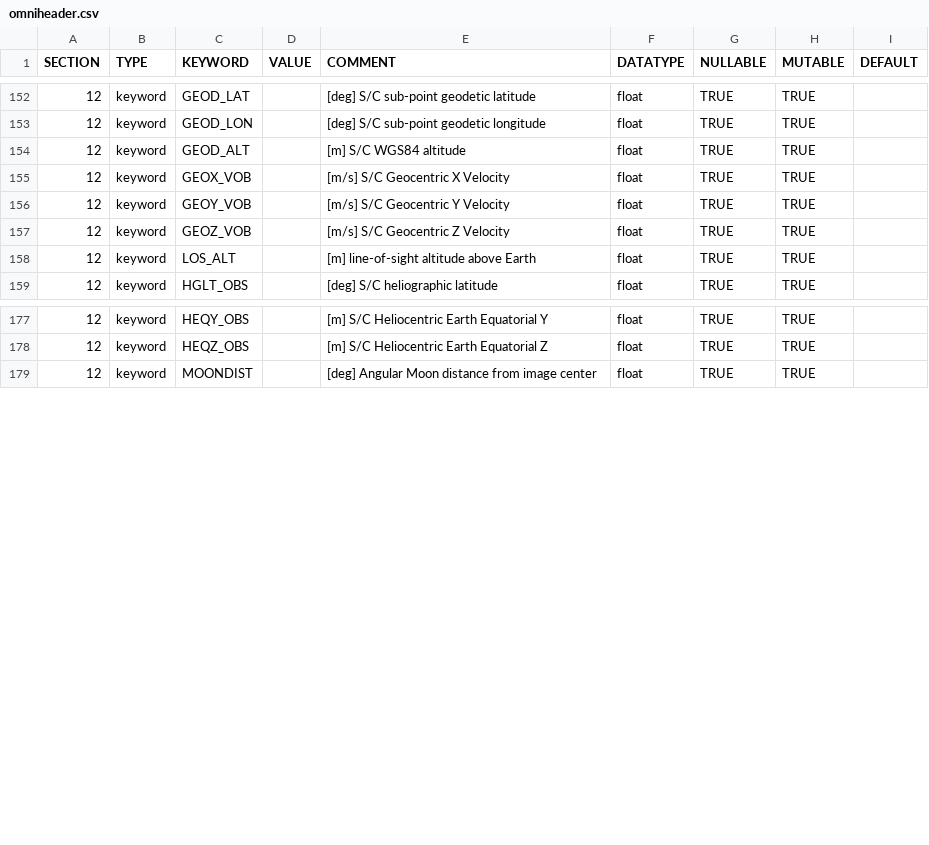
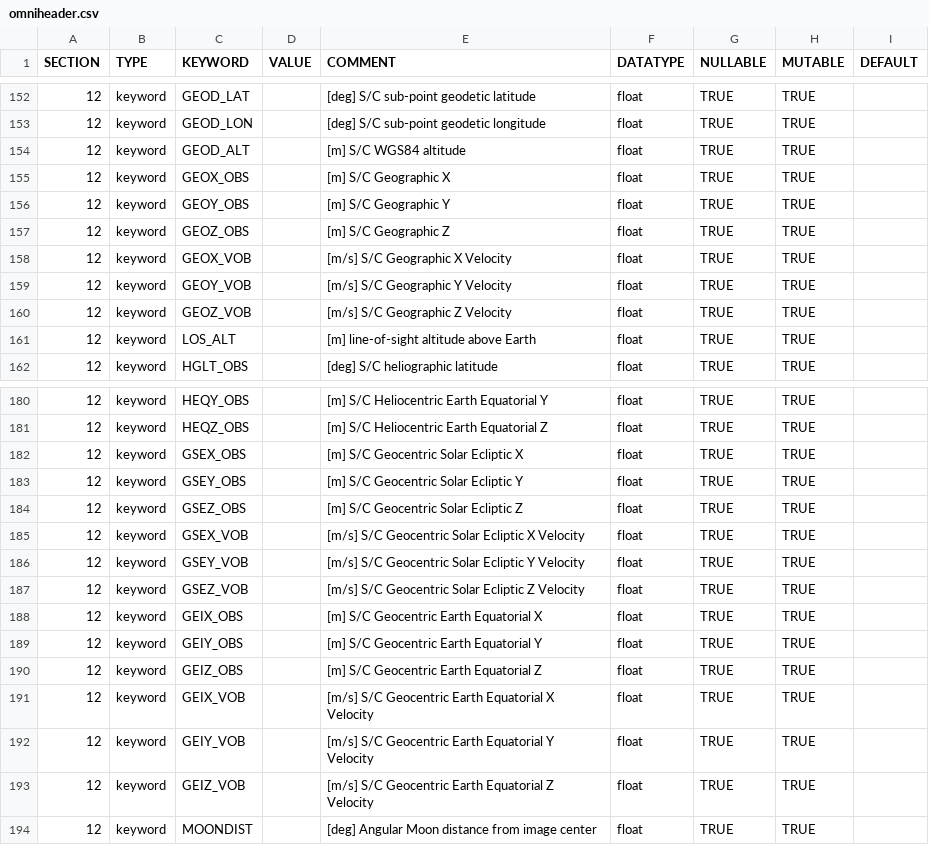
Before and after one commit to punch-mission/punchbowl, a CSV file: punchbowl/data/data/omniheader.csv, drawn as a sheet; only a part is shown, gaps mark what is left out.

Commit message:
More and better Earth-centric frames

```diff
--- a/punchbowl/data/data/omniheader.csv
+++ b/punchbowl/data/data/omniheader.csv
@@ -154,5 +154,8 @@ SECTION,TYPE,KEYWORD,VALUE,COMMENT,DATATYPE,NULLABLE,MUTABLE,DEFAULT
 12,keyword,GEOD_ALT,,[m] S/C WGS84 altitude,float,TRUE,TRUE,
-12,keyword,GEOX_VOB,,[m/s] S/C Geocentric X Velocity,float,TRUE,TRUE,
-12,keyword,GEOY_VOB,,[m/s] S/C Geocentric Y Velocity,float,TRUE,TRUE,
-12,keyword,GEOZ_VOB,,[m/s] S/C Geocentric Z Velocity,float,TRUE,TRUE,
+12,keyword,GEOX_OBS,,[m] S/C Geographic X,float,TRUE,TRUE,
+12,keyword,GEOY_OBS,,[m] S/C Geographic Y,float,TRUE,TRUE,
+12,keyword,GEOZ_OBS,,[m] S/C Geographic Z,float,TRUE,TRUE,
+12,keyword,GEOX_VOB,,[m/s] S/C Geographic X Velocity,float,TRUE,TRUE,
+12,keyword,GEOY_VOB,,[m/s] S/C Geographic Y Velocity,float,TRUE,TRUE,
+12,keyword,GEOZ_VOB,,[m/s] S/C Geographic Z Velocity,float,TRUE,TRUE,
 12,keyword,LOS_ALT,,[m] line-of-sight altitude above Earth,float,TRUE,TRUE,
@@ -178,2 +181,14 @@ SECTION,TYPE,KEYWORD,VALUE,COMMENT,DATATYPE,NULLABLE,MUTABLE,DEFAULT
 12,keyword,HEQZ_OBS,,[m] S/C Heliocentric Earth Equatorial Z,float,TRUE,TRUE,
+12,keyword,GSEX_OBS,,[m] S/C Geocentric Solar Ecliptic X,float,TRUE,TRUE,
+12,keyword,GSEY_OBS,,[m] S/C Geocentric Solar Ecliptic Y,float,TRUE,TRUE,
+12,keyword,GSEZ_OBS,,[m] S/C Geocentric Solar Ecliptic Z,float,TRUE,TRUE,
+12,keyword,GSEX_VOB,,[m/s] S/C Geocentric Solar Ecliptic X Velocity,float,TRUE,TRUE,
+12,keyword,GSEY_VOB,,[m/s] S/C Geocentric Solar Ecliptic Y Velocity,float,TRUE,TRUE,
+12,keyword,GSEZ_VOB,,[m/s] S/C Geocentric Solar Ecliptic Z Velocity,float,TRUE,TRUE,
+12,keyword,GEIX_OBS,,[m] S/C Geocentric Earth Equatorial X,float,TRUE,TRUE,
+12,keyword,GEIY_OBS,,[m] S/C Geocentric Earth Equatorial Y,float,TRUE,TRUE,
+12,keyword,GEIZ_OBS,,[m] S/C Geocentric Earth Equatorial Z,float,TRUE,TRUE,
+12,keyword,GEIX_VOB,,[m/s] S/C Geocentric Earth Equatorial X Velocity,float,TRUE,TRUE,
+12,keyword,GEIY_VOB,,[m/s] S/C Geocentric Earth Equatorial Y Velocity,float,TRUE,TRUE,
+12,keyword,GEIZ_VOB,,[m/s] S/C Geocentric Earth Equatorial Z Velocity,float,TRUE,TRUE,
 12,keyword,MOONDIST,,[deg] Angular Moon distance from image center,float,TRUE,TRUE,
```
Also changed, not shown: 2 other files.
